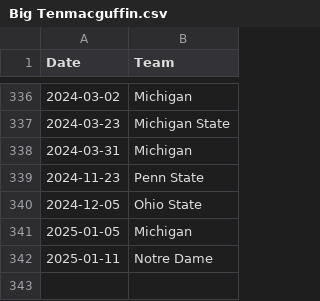
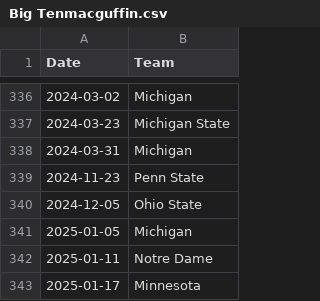
Before and after one commit to ankudovychm/collegehockey-macguffin, a CSV file: data/conf/Big Tenmacguffin.csv, drawn as a sheet; only a part is shown, gaps mark what is left out.

```diff
--- a/data/conf/Big Tenmacguffin.csv
+++ b/data/conf/Big Tenmacguffin.csv
@@ -342 +342,2 @@ Date,Team
 2025-01-11,Notre Dame
+2025-01-17,Minnesota
```
Also changed, not shown: data/conf/Big Tenreverse-macguffin.csv, data/conf/ECACreverse-macguffin.csv, 8 other files.
